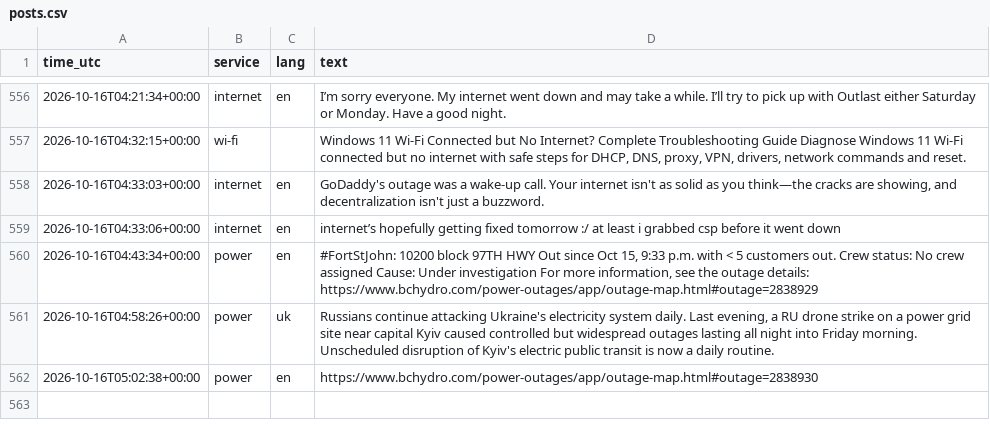
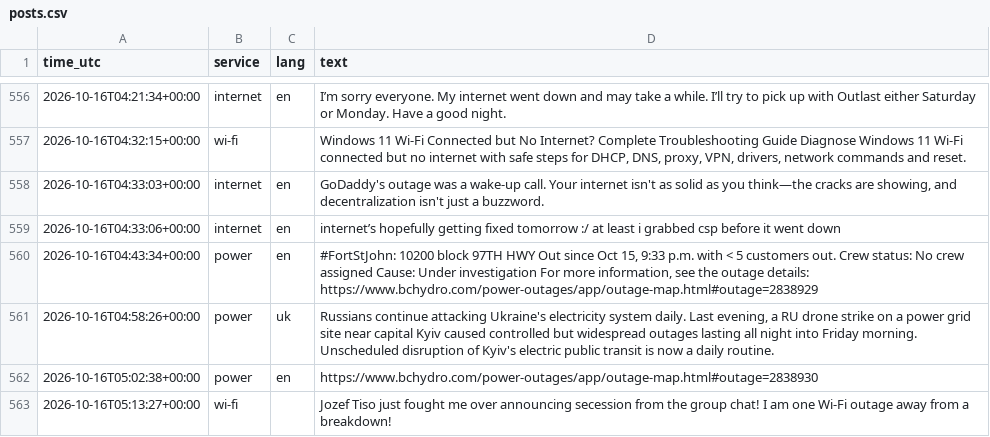
Before and after one commit to 8Y12N/ai4g-portfolio-Yazan_Nemo, a CSV file: Term 1/Week 6/hackathon/data/posts.csv, drawn as a sheet; only a part is shown, gaps mark what is left out.

```diff
--- a/Term 1/Week 6/hackathon/data/posts.csv
+++ b/Term 1/Week 6/hackathon/data/posts.csv
@@ -564 +564,2 @@ time_utc,service,lang,text
 2026-10-16T05:02:38+00:00,power,en,https://www.bchydro.com/power-outages/app/outage-map.html#outage=2838930
+2026-10-16T05:13:27+00:00,wi-fi,,Jozef Tiso just fought me over announcing secession from the group chat! I am one Wi-Fi outage away from a breakdown!
```
Also changed, not shown: Term 1/Week 6/hackathon/data/sentiment.csv, 1 other file.
